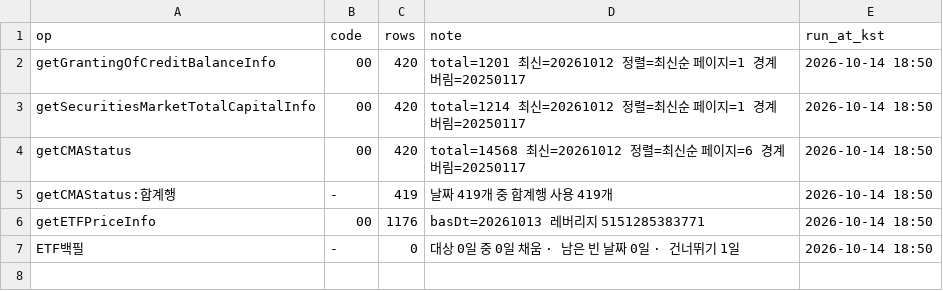
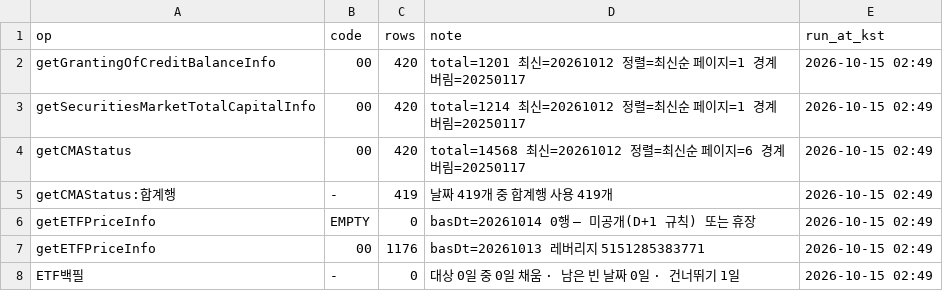
Before and after one commit to Leelll1/Screen, a CSV file: results/fss/status.csv, drawn as a sheet.

```diff
--- a/results/fss/status.csv
+++ b/results/fss/status.csv
@@ -1,7 +1,8 @@
 op,code,rows,note,run_at_kst
-getGrantingOfCreditBalanceInfo,00,420,total=1201 최신=20261012 정렬=최신순 페이지=1 경계버림=20250117,2026-10-14 18:50
-getSecuritiesMarketTotalCapitalInfo,00,420,total=1214 최신=20261012 정렬=최신순 페이지=1 경계버림=20250117,2026-10-14 18:50
-getCMAStatus,00,420,total=14568 최신=20261012 정렬=최신순 페이지=6 경계버림=20250117,2026-10-14 18:50
-getCMAStatus:합계행,-,419,날짜 419개 중 합계행 사용 419개,2026-10-14 18:50
-getETFPriceInfo,00,1176,basDt=20261013 레버리지 5151285383771,2026-10-14 18:50
-ETF백필,-,0,대상 0일 중 0일 채움 · 남은 빈 날짜 0일 · 건너뛰기 1일,2026-10-14 18:50
+getGrantingOfCreditBalanceInfo,00,420,total=1201 최신=20261012 정렬=최신순 페이지=1 경계버림=20250117,2026-10-15 02:49
+getSecuritiesMarketTotalCapitalInfo,00,420,total=1214 최신=20261012 정렬=최신순 페이지=1 경계버림=20250117,2026-10-15 02:49
+getCMAStatus,00,420,total=14568 최신=20261012 정렬=최신순 페이지=6 경계버림=20250117,2026-10-15 02:49
+getCMAStatus:합계행,-,419,날짜 419개 중 합계행 사용 419개,2026-10-15 02:49
+getETFPriceInfo,EMPTY,0,basDt=20261014 0행 — 미공개(D+1 규칙) 또는 휴장,2026-10-15 02:49
+getETFPriceInfo,00,1176,basDt=20261013 레버리지 5151285383771,2026-10-15 02:49
+ETF백필,-,0,대상 0일 중 0일 채움 · 남은 빈 날짜 0일 · 건너뛰기 1일,2026-10-15 02:49
```
Also changed, not shown: results/_meta/source_health_202610.csv, results/krx/ews_skip.csv, 2 other files.
